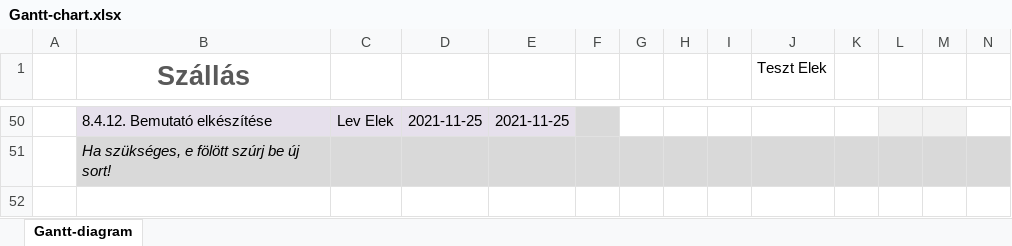
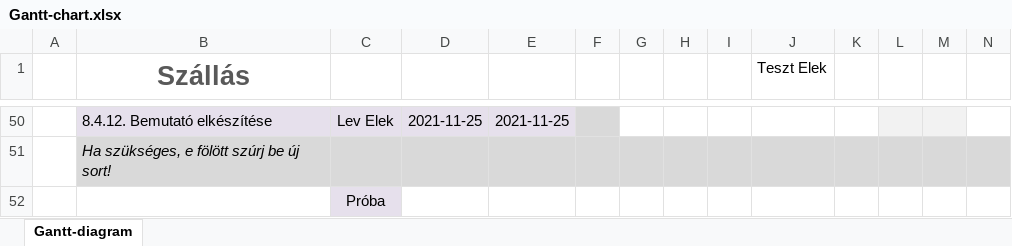
Before and after one commit to Kristofxz/Hostly, an Excel workbook: Gantt-chart.xlsx, sheet Gantt-diagram, drawn as a sheet; only a part is shown, gaps mark what is left out; values as stored, in another font and other column widths than the file's, no borders; conditional formats not drawn; rows hold the shown columns only; the diff names each change by its address in the sheet, - before the commit and + after, or states it on an @@ line.

Commit message:
próba push

```diff
--- a/Gantt-chart.xlsx (sheet Gantt-diagram)
+++ b/Gantt-chart.xlsx (sheet Gantt-diagram)
+row 52:  |  | Próba
```
